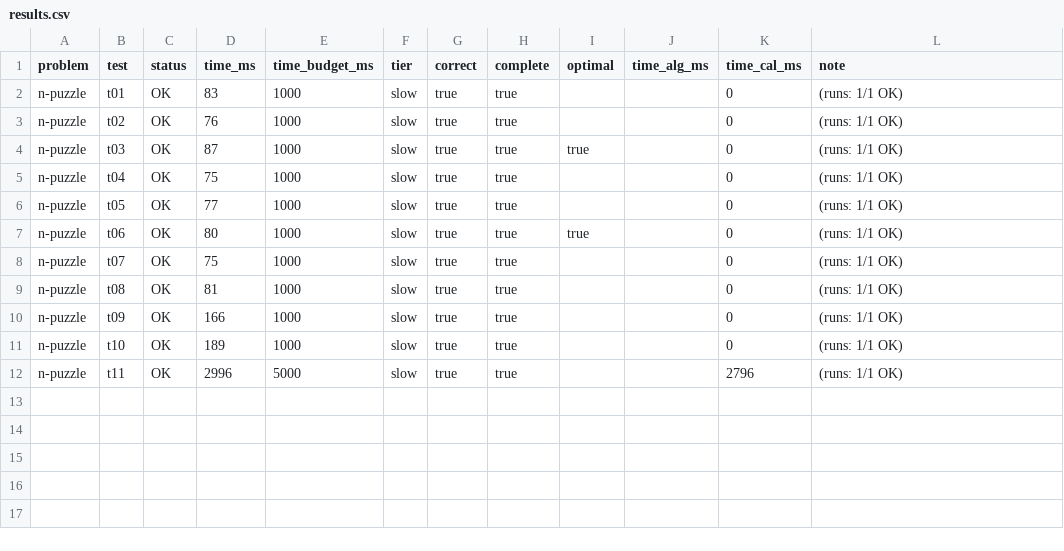
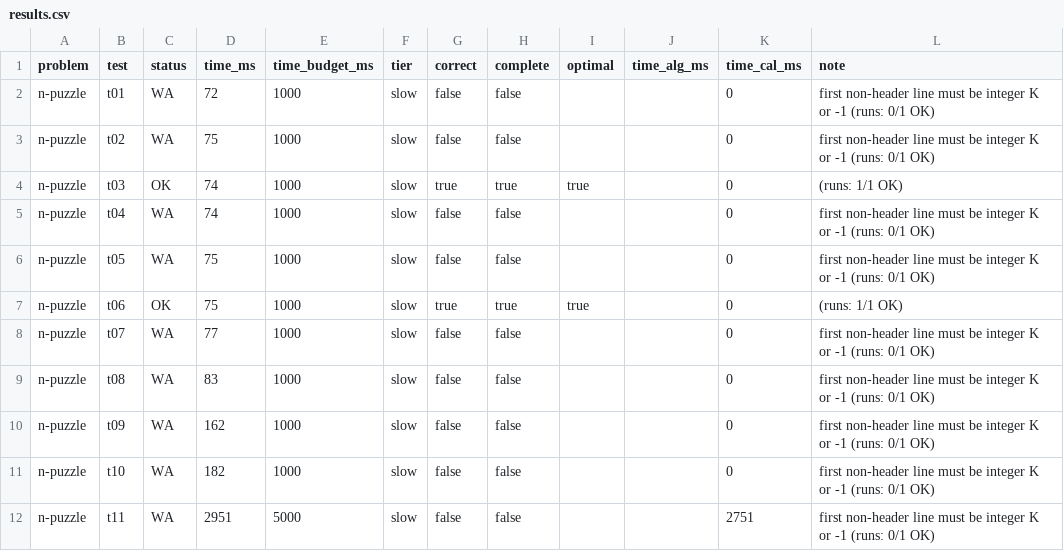
Before and after one commit to Kristian2109/Homeworks, a CSV file: .judge/results.csv, drawn as a sheet.

```diff
--- a/.judge/results.csv
+++ b/.judge/results.csv
@@ -1,12 +1,12 @@
 problem,test,status,time_ms,time_budget_ms,tier,correct,complete,optimal,time_alg_ms,time_cal_ms,note
-n-puzzle,t01,OK,83,1000,slow,true,true,,,0,(runs: 1/1 OK)
-n-puzzle,t02,OK,76,1000,slow,true,true,,,0,(runs: 1/1 OK)
-n-puzzle,t03,OK,87,1000,slow,true,true,true,,0,(runs: 1/1 OK)
-n-puzzle,t04,OK,75,1000,slow,true,true,,,0,(runs: 1/1 OK)
-n-puzzle,t05,OK,77,1000,slow,true,true,,,0,(runs: 1/1 OK)
-n-puzzle,t06,OK,80,1000,slow,true,true,true,,0,(runs: 1/1 OK)
-n-puzzle,t07,OK,75,1000,slow,true,true,,,0,(runs: 1/1 OK)
-n-puzzle,t08,OK,81,1000,slow,true,true,,,0,(runs: 1/1 OK)
-n-puzzle,t09,OK,166,1000,slow,true,true,,,0,(runs: 1/1 OK)
-n-puzzle,t10,OK,189,1000,slow,true,true,,,0,(runs: 1/1 OK)
-n-puzzle,t11,OK,2996,5000,slow,true,true,,,2796,(runs: 1/1 OK)
+n-puzzle,t01,WA,72,1000,slow,false,false,,,0,first non-header line must be integer K or -1 (runs: 0/1 OK)
+n-puzzle,t02,WA,75,1000,slow,false,false,,,0,first non-header line must be integer K or -1 (runs: 0/1 OK)
+n-puzzle,t03,OK,74,1000,slow,true,true,true,,0,(runs: 1/1 OK)
+n-puzzle,t04,WA,74,1000,slow,false,false,,,0,first non-header line must be integer K or -1 (runs: 0/1 OK)
+n-puzzle,t05,WA,75,1000,slow,false,false,,,0,first non-header line must be integer K or -1 (runs: 0/1 OK)
+n-puzzle,t06,OK,75,1000,slow,true,true,true,,0,(runs: 1/1 OK)
+n-puzzle,t07,WA,77,1000,slow,false,false,,,0,first non-header line must be integer K or -1 (runs: 0/1 OK)
+n-puzzle,t08,WA,83,1000,slow,false,false,,,0,first non-header line must be integer K or -1 (runs: 0/1 OK)
+n-puzzle,t09,WA,162,1000,slow,false,false,,,0,first non-header line must be integer K or -1 (runs: 0/1 OK)
+n-puzzle,t10,WA,182,1000,slow,false,false,,,0,first non-header line must be integer K or -1 (runs: 0/1 OK)
+n-puzzle,t11,WA,2951,5000,slow,false,false,,,2751,first non-header line must be integer K or -1 (runs: 0/1 OK)
```
Also changed, not shown: 2 other files.
